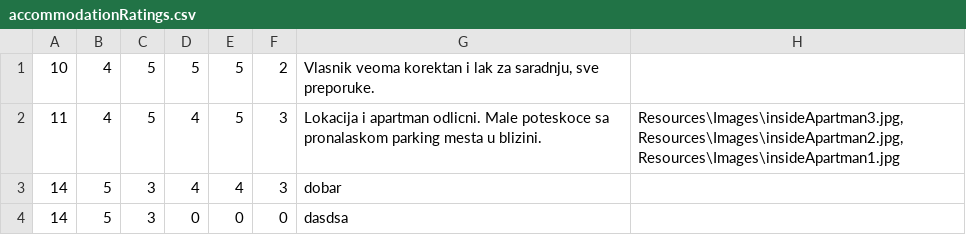
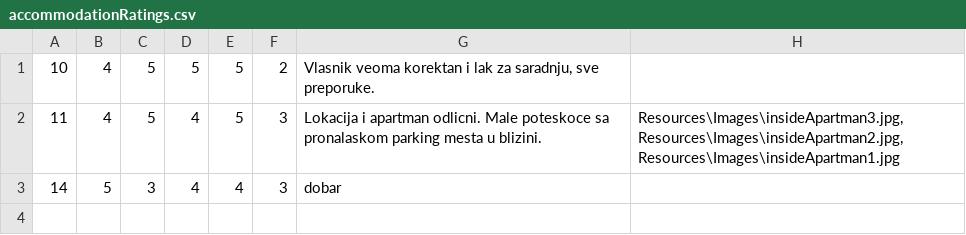
Before and after one commit to breskva01/SIMS-Projekat-Grupa4-TimD, a CSV file: InitialProject/InitialProject/Resources/Data/accommodationRatings.csv, drawn as a sheet.

```diff
--- a/InitialProject/InitialProject/Resources/Data/accommodationRatings.csv
+++ b/InitialProject/InitialProject/Resources/Data/accommodationRatings.csv
@@ -3,2 +3 @@
 14|5|3|4|4|3|dobar|
-14|5|3|0|0|0|dasdsa|
```
Also changed, not shown: InitialProject/InitialProject/Resources/Data/accommodationReservations.csv, InitialProject/InitialProject/Resources/Data/users.csv, 17 other files.
